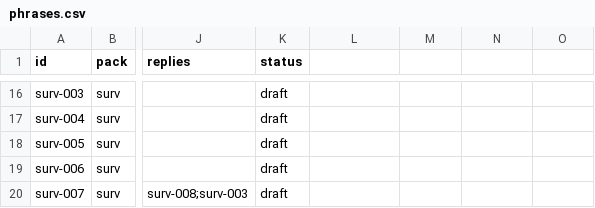
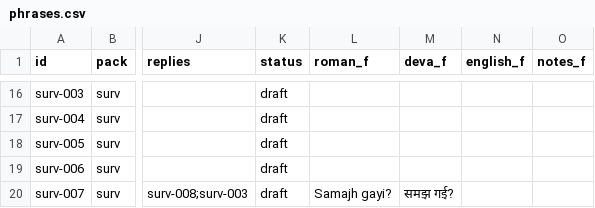
Before and after one commit to euanRodgers/baatcheet, a CSV file: content/phrases.csv, drawn as a sheet; only a part is shown, gaps mark what is left out; the diff covers the shown part only; the diff names each change by its address in the sheet, - before the commit and + after, or states it on an @@ line.

```diff
--- a/content/phrases.csv
+++ b/content/phrases.csv
-L1: (empty)
+L1: roman_f
-M1: (empty)
+M1: deva_f
-N1: (empty)
+N1: english_f
-O1: (empty)
+O1: notes_f
-L20 (roman_f): (empty)
+L20 (roman_f): Samajh gayi?
-M20 (deva_f): (empty)
+M20 (deva_f): समझ गई?
```
Also changed, not shown: 16 edited cells elsewhere in this file, 12 other files.
